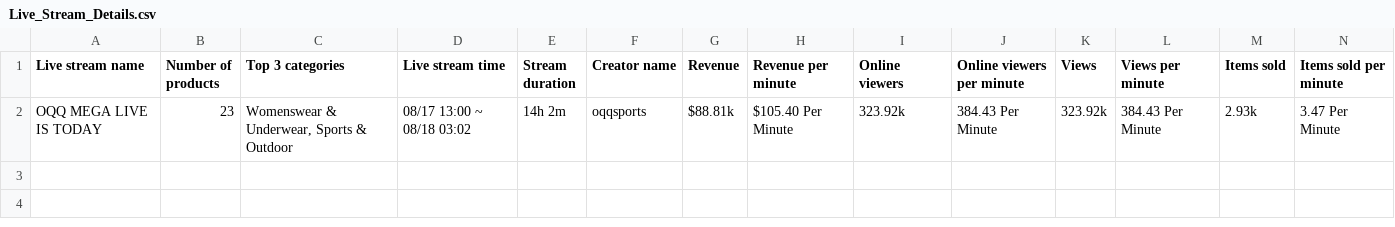
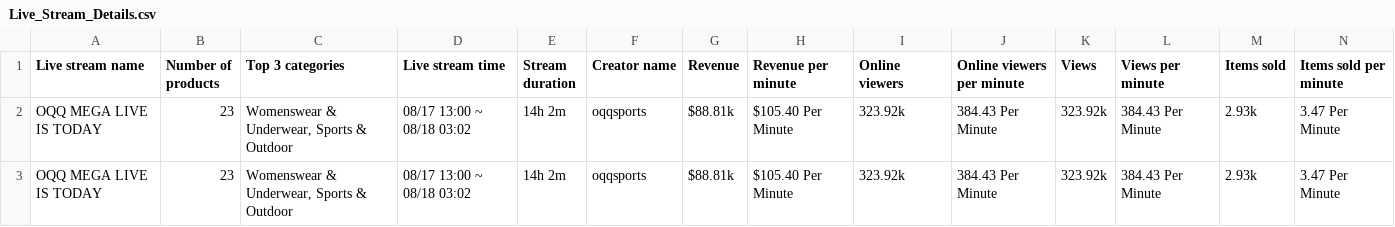
Before and after one commit to mominwaqas15/Kalo_Data_Scraper, a CSV file: Live_Stream_Details.csv, drawn as a sheet; only a part is shown; rows hold the shown columns only; the diff names each change by its address in the sheet, - before the commit and + after, or states it on an @@ line.

```diff
--- a/Live_Stream_Details.csv
+++ b/Live_Stream_Details.csv
+row 3: OQQ MEGA LIVE IS TODAY | 23 | Womenswear & Underwear, Sports & Outdoor | 08/17 13:00 ~ 08/18 03:02 | 14h 2m | oqqsports | $88.81k | $105.40 Per Minute | 323.92k | 384.43 Per Minute | 323.92k | 384.43 Per Minute | 2.93k | 3.47 Per Minute
```
Also changed, not shown: Creator_Details.csv, Product_Details.csv, 3 other files.
